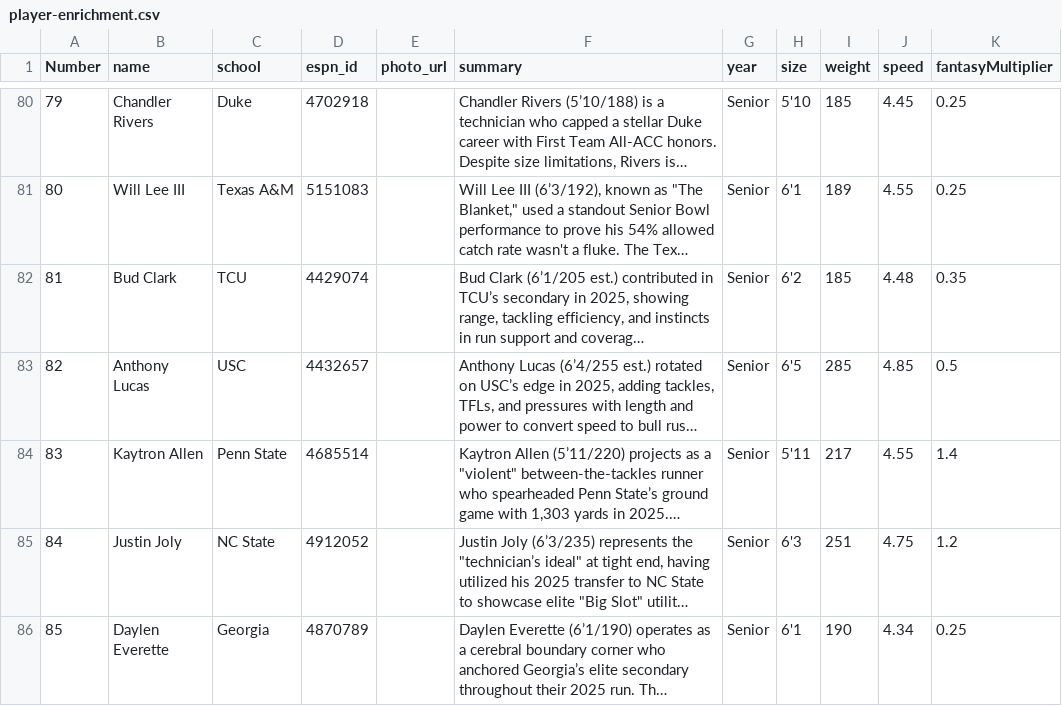
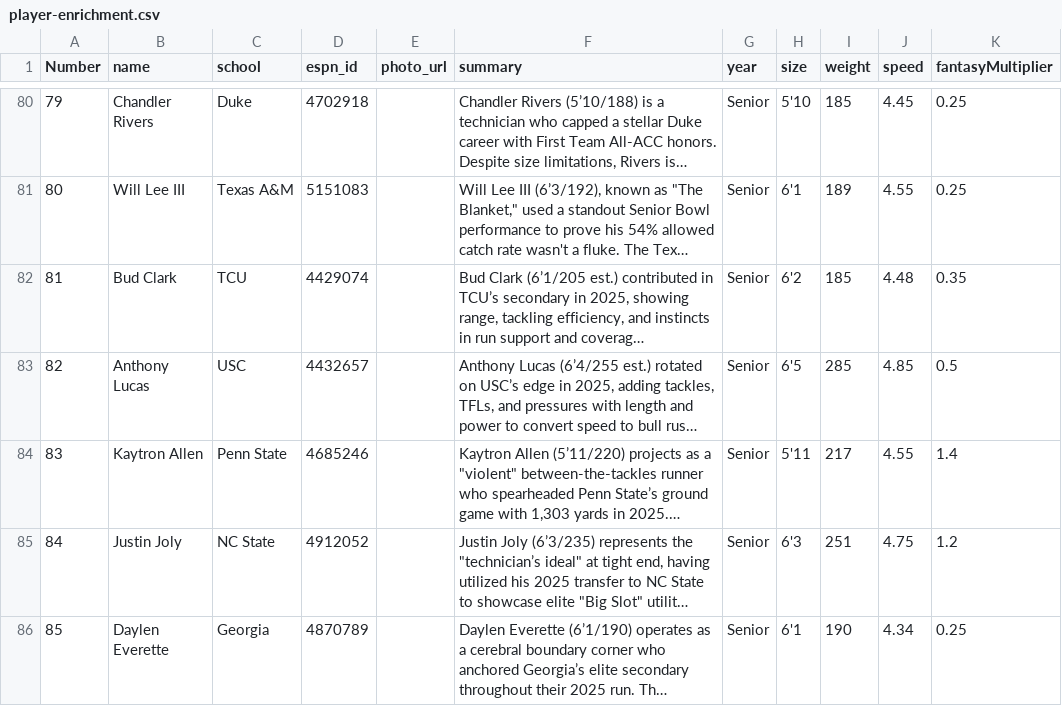
Before and after one commit to skjjcruz/Owner-Dashboard--V7, a CSV file: player-enrichment.csv, drawn as a sheet; only a part is shown, gaps mark what is left out; long unchanged cells end in …; the diff names each change by its address in the sheet, - before the commit and + after, or states it on an @@ line.

Commit message:
Update player-enrichment.csv

```diff
--- a/player-enrichment.csv
+++ b/player-enrichment.csv
-D84 (espn_id): 4685514
+D84 (espn_id): 4685246
```
